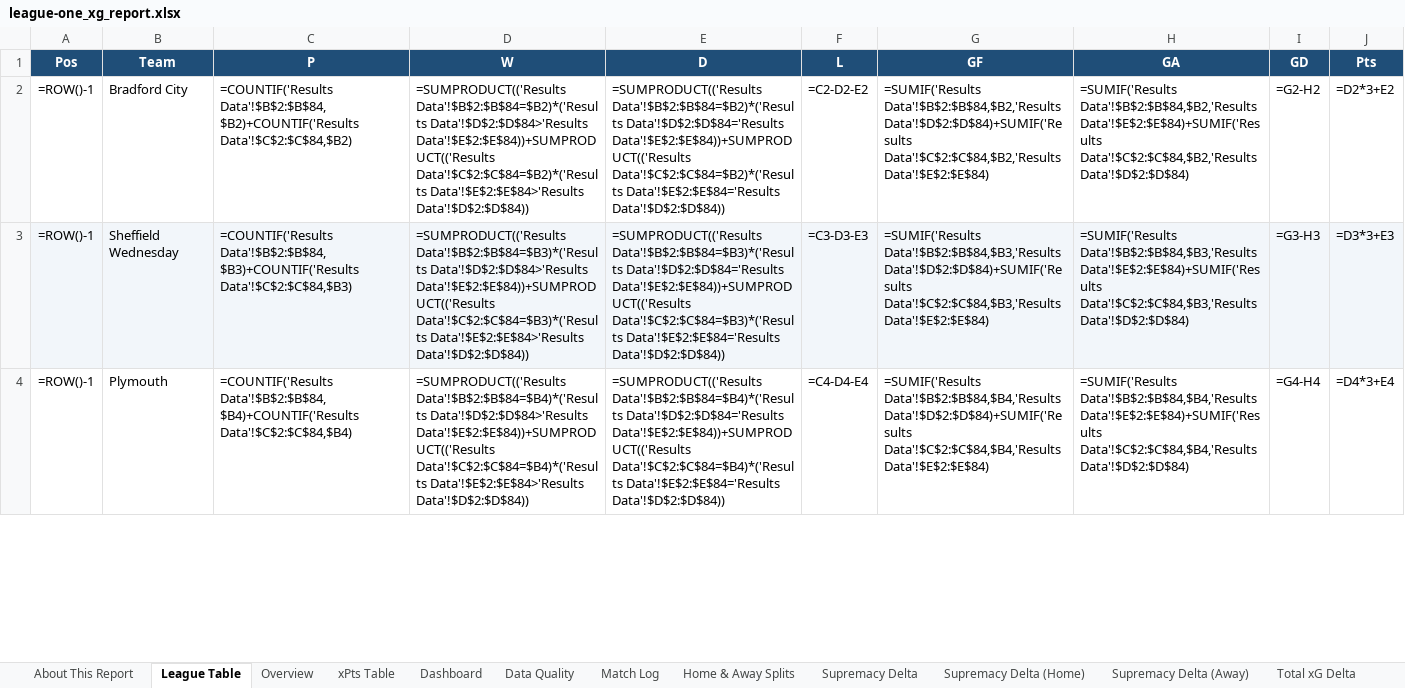
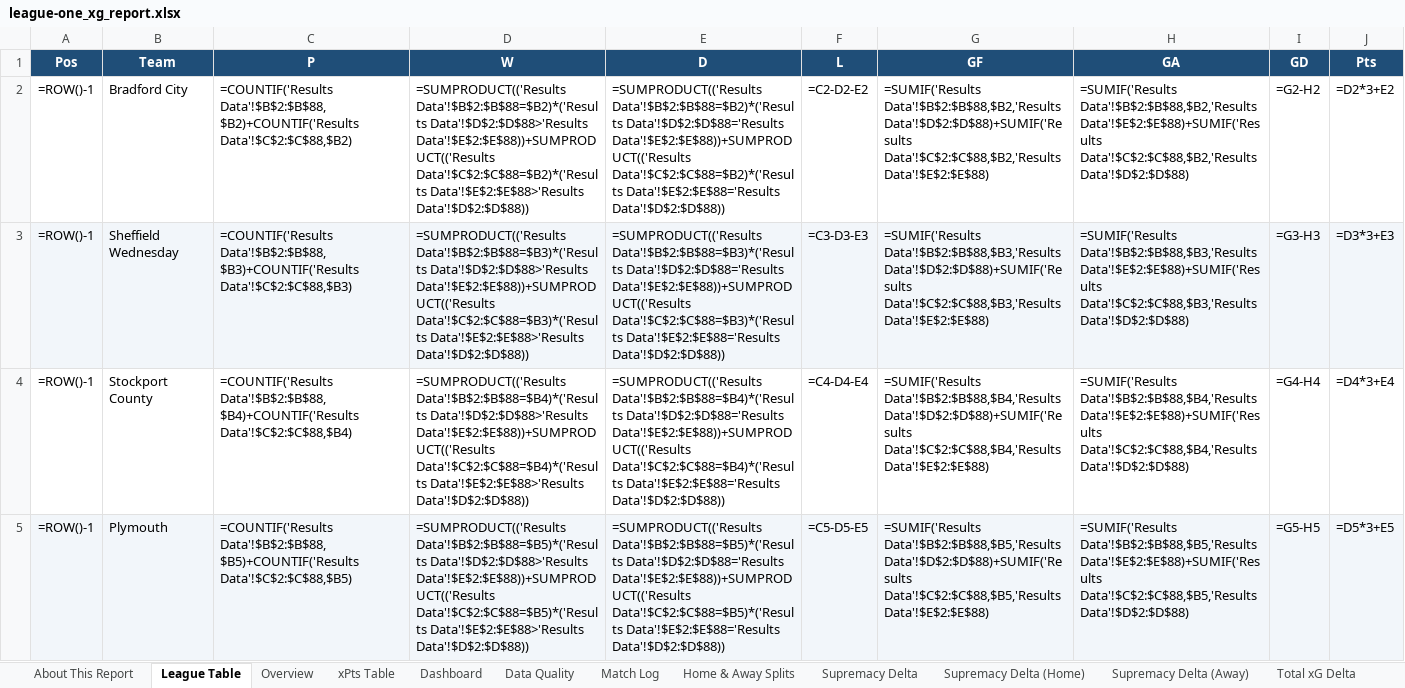
Before and after one commit to boylealert0209/efl-xg-model, an Excel workbook: data/league-one_xg_report.xlsx, sheet League Table, drawn as a sheet; only a part is shown; values as stored, in another font and other column widths than the file's, no borders; formulas without a stored value are shown as written; addresses are those after the commit; the diff covers the shown part only; the diff names each change by its address in the sheet, - before the commit and + after, or states it on an @@ line.

```diff
--- a/data/league-one_xg_report.xlsx (sheet League Table)
+++ b/data/league-one_xg_report.xlsx (sheet League Table)
-C2 (P): =COUNTIF('Results Data'!$B$2:$B$84,$B2)+COUNTIF('Results Data'!$C$2:$C$84,$B2)
+C2 (P): =COUNTIF('Results Data'!$B$2:$B$88,$B2)+COUNTIF('Results Data'!$C$2:$C$88,$B2)
-D2 (W): =SUMPRODUCT(('Results Data'!$B$2:$B$84=$B2)*('Results Data'!$D$2:$D$84>'Results Data'!$E$2:$E$84))+SUMPRODUCT(('Results Data'!$C$2:$C$84=$B2)*('Results Data'!$E$2:$E$84>'Results Data'!$D$2:$D$84))
+D2 (W): =SUMPRODUCT(('Results Data'!$B$2:$B$88=$B2)*('Results Data'!$D$2:$D$88>'Results Data'!$E$2:$E$88))+SUMPRODUCT(('Results Data'!$C$2:$C$88=$B2)*('Results Data'!$E$2:$E$88>'Results Data'!$D$2:$D$88))
-E2 (D): =SUMPRODUCT(('Results Data'!$B$2:$B$84=$B2)*('Results Data'!$D$2:$D$84='Results Data'!$E$2:$E$84))+SUMPRODUCT(('Results Data'!$C$2:$C$84=$B2)*('Results Data'!$E$2:$E$84='Results Data'!$D$2:$D$84))
+E2 (D): =SUMPRODUCT(('Results Data'!$B$2:$B$88=$B2)*('Results Data'!$D$2:$D$88='Results Data'!$E$2:$E$88))+SUMPRODUCT(('Results Data'!$C$2:$C$88=$B2)*('Results Data'!$E$2:$E$88='Results Data'!$D$2:$D$88))
-G2 (GF): =SUMIF('Results Data'!$B$2:$B$84,$B2,'Results Data'!$D$2:$D$84)+SUMIF('Results Data'!$C$2:$C$84,$B2,'Results Data'!$E$2:$E$84)
+G2 (GF): =SUMIF('Results Data'!$B$2:$B$88,$B2,'Results Data'!$D$2:$D$88)+SUMIF('Results Data'!$C$2:$C$88,$B2,'Results Data'!$E$2:$E$88)
-H2 (GA): =SUMIF('Results Data'!$B$2:$B$84,$B2,'Results Data'!$E$2:$E$84)+SUMIF('Results Data'!$C$2:$C$84,$B2,'Results Data'!$D$2:$D$84)
+H2 (GA): =SUMIF('Results Data'!$B$2:$B$88,$B2,'Results Data'!$E$2:$E$88)+SUMIF('Results Data'!$C$2:$C$88,$B2,'Results Data'!$D$2:$D$88)
-C3 (P): =COUNTIF('Results Data'!$B$2:$B$84,$B3)+COUNTIF('Results Data'!$C$2:$C$84,$B3)
+C3 (P): =COUNTIF('Results Data'!$B$2:$B$88,$B3)+COUNTIF('Results Data'!$C$2:$C$88,$B3)
-D3 (W): =SUMPRODUCT(('Results Data'!$B$2:$B$84=$B3)*('Results Data'!$D$2:$D$84>'Results Data'!$E$2:$E$84))+SUMPRODUCT(('Results Data'!$C$2:$C$84=$B3)*('Results Data'!$E$2:$E$84>'Results Data'!$D$2:$D$84))
+D3 (W): =SUMPRODUCT(('Results Data'!$B$2:$B$88=$B3)*('Results Data'!$D$2:$D$88>'Results Data'!$E$2:$E$88))+SUMPRODUCT(('Results Data'!$C$2:$C$88=$B3)*('Results Data'!$E$2:$E$88>'Results Data'!$D$2:$D$88))
-E3 (D): =SUMPRODUCT(('Results Data'!$B$2:$B$84=$B3)*('Results Data'!$D$2:$D$84='Results Data'!$E$2:$E$84))+SUMPRODUCT(('Results Data'!$C$2:$C$84=$B3)*('Results Data'!$E$2:$E$84='Results Data'!$D$2:$D$84))
+E3 (D): =SUMPRODUCT(('Results Data'!$B$2:$B$88=$B3)*('Results Data'!$D$2:$D$88='Results Data'!$E$2:$E$88))+SUMPRODUCT(('Results Data'!$C$2:$C$88=$B3)*('Results Data'!$E$2:$E$88='Results Data'!$D$2:$D$88))
-G3 (GF): =SUMIF('Results Data'!$B$2:$B$84,$B3,'Results Data'!$D$2:$D$84)+SUMIF('Results Data'!$C$2:$C$84,$B3,'Results Data'!$E$2:$E$84)
+G3 (GF): =SUMIF('Results Data'!$B$2:$B$88,$B3,'Results Data'!$D$2:$D$88)+SUMIF('Results Data'!$C$2:$C$88,$B3,'Results Data'!$E$2:$E$88)
-H3 (GA): =SUMIF('Results Data'!$B$2:$B$84,$B3,'Results Data'!$E$2:$E$84)+SUMIF('Results Data'!$C$2:$C$84,$B3,'Results Data'!$D$2:$D$84)
+H3 (GA): =SUMIF('Results Data'!$B$2:$B$88,$B3,'Results Data'!$E$2:$E$88)+SUMIF('Results Data'!$C$2:$C$88,$B3,'Results Data'!$D$2:$D$88)
+row 4: =ROW()-1 | Stockport County | =COUNTIF('Results Data'!$B$2:$B$88,$B4)+COUNTIF('Results Data'!$C$2:$C$88,$B4) | =SUMPRODUCT(('Results Data'!$B$2:$B$88=$B4)*('Results Data'!$D$2:$D$88>'Results Data'!$E$2:$E$88))+SUMPRODUCT(('Results Data'!$C$2:$C$88=$B4)*('Results Data'!$E$2:$E$88>'Results Data'!$D$2:$D$88)) | =SUMPRODUCT(('Results Data'!$B$2:$B$88=$B4)*('Results Data'!$D$2:$D$88='Results Data'!$E$2:$E$88))+SUMPRODUCT(('Results Data'!$C$2:$C$88=$B4)*('Results Data'!$E$2:$E$88='Results Data'!$D$2:$D$88)) | =C4-D4-E4 | =SUMIF('Results Data'!$B$2:$B$88,$B4,'Results Data'!$D$2:$D$88)+SUMIF('Results Data'!$C$2:$C$88,$B4,'Results Data'!$E$2:$E$88) | =SUMIF('Results Data'!$B$2:$B$88,$B4,'Results Data'!$E$2:$E$88)+SUMIF('Results Data'!$C$2:$C$88,$B4,'Results Data'!$D$2:$D$88) | =G4-H4 | =D4*3+E4
-A5:J5 fill: none
+A5:J5 fill: #F2F6FA
-C5 (P): =COUNTIF('Results Data'!$B$2:$B$84,$B4)+COUNTIF('Results Data'!$C$2:$C$84,$B4)
+C5 (P): =COUNTIF('Results Data'!$B$2:$B$88,$B5)+COUNTIF('Results Data'!$C$2:$C$88,$B5)
-D5 (W): =SUMPRODUCT(('Results Data'!$B$2:$B$84=$B4)*('Results Data'!$D$2:$D$84>'Results Data'!$E$2:$E$84))+SUMPRODUCT(('Results Data'!$C$2:$C$84=$B4)*('Results Data'!$E$2:$E$84>'Results Data'!$D$2:$D$84))
+D5 (W): =SUMPRODUCT(('Results Data'!$B$2:$B$88=$B5)*('Results Data'!$D$2:$D$88>'Results Data'!$E$2:$E$88))+SUMPRODUCT(('Results Data'!$C$2:$C$88=$B5)*('Results Data'!$E$2:$E$88>'Results Data'!$D$2:$D$88))
-E5 (D): =SUMPRODUCT(('Results Data'!$B$2:$B$84=$B4)*('Results Data'!$D$2:$D$84='Results Data'!$E$2:$E$84))+SUMPRODUCT(('Results Data'!$C$2:$C$84=$B4)*('Results Data'!$E$2:$E$84='Results Data'!$D$2:$D$84))
+E5 (D): =SUMPRODUCT(('Results Data'!$B$2:$B$88=$B5)*('Results Data'!$D$2:$D$88='Results Data'!$E$2:$E$88))+SUMPRODUCT(('Results Data'!$C$2:$C$88=$B5)*('Results Data'!$E$2:$E$88='Results Data'!$D$2:$D$88))
-F5 (L): =C4-D4-E4
+F5 (L): =C5-D5-E5
-G5 (GF): =SUMIF('Results Data'!$B$2:$B$84,$B4,'Results Data'!$D$2:$D$84)+SUMIF('Results Data'!$C$2:$C$84,$B4,'Results Data'!$E$2:$E$84)
+G5 (GF): =SUMIF('Results Data'!$B$2:$B$88,$B5,'Results Data'!$D$2:$D$88)+SUMIF('Results Data'!$C$2:$C$88,$B5,'Results Data'!$E$2:$E$88)
-H5 (GA): =SUMIF('Results Data'!$B$2:$B$84,$B4,'Results Data'!$E$2:$E$84)+SUMIF('Results Data'!$C$2:$C$84,$B4,'Results Data'!$D$2:$D$84)
+H5 (GA): =SUMIF('Results Data'!$B$2:$B$88,$B5,'Results Data'!$E$2:$E$88)+SUMIF('Results Data'!$C$2:$C$88,$B5,'Results Data'!$D$2:$D$88)
-I5 (GD): =G4-H4
+I5 (GD): =G5-H5
-J5 (Pts): =D4*3+E4
+J5 (Pts): =D5*3+E5
```
Also changed, not shown: 2 added rows, 3 removed rows, 110 edited cells and cell formats elsewhere in this sheet, sheet Overview, sheet Home & Away Splits, sheet Match Log, sheet Total xG Delta, sheet Supremacy Delta, sheet xPts Delta, 29 more sheets, 4 other files.
